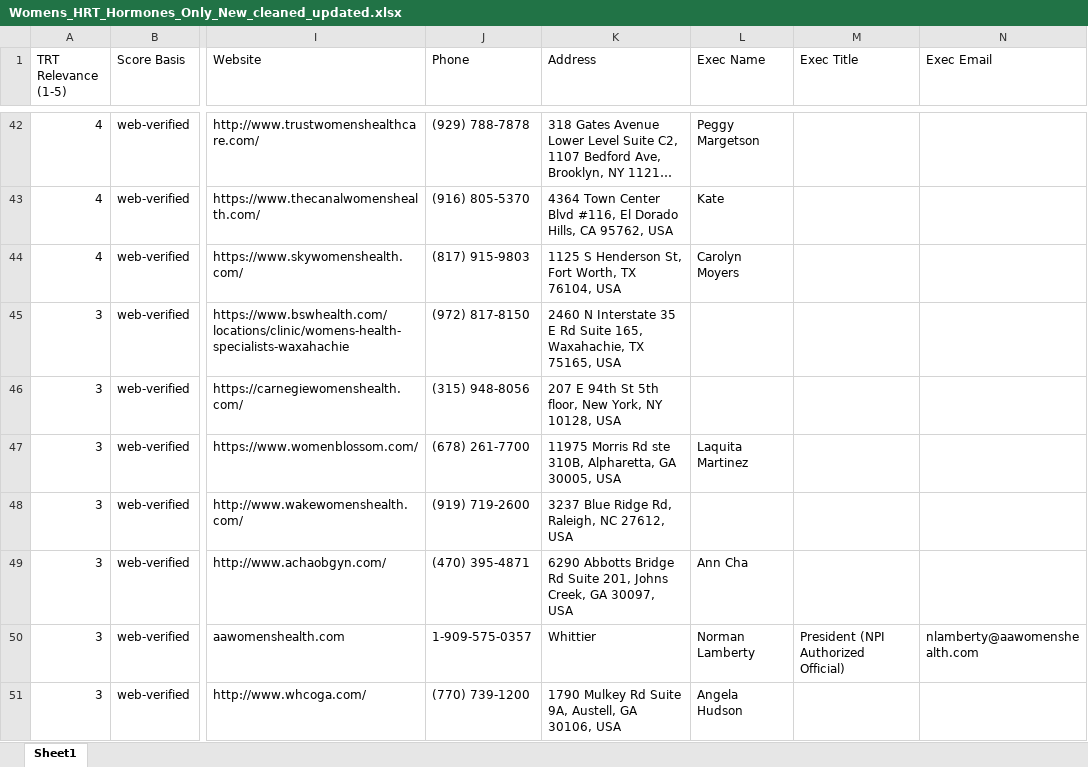
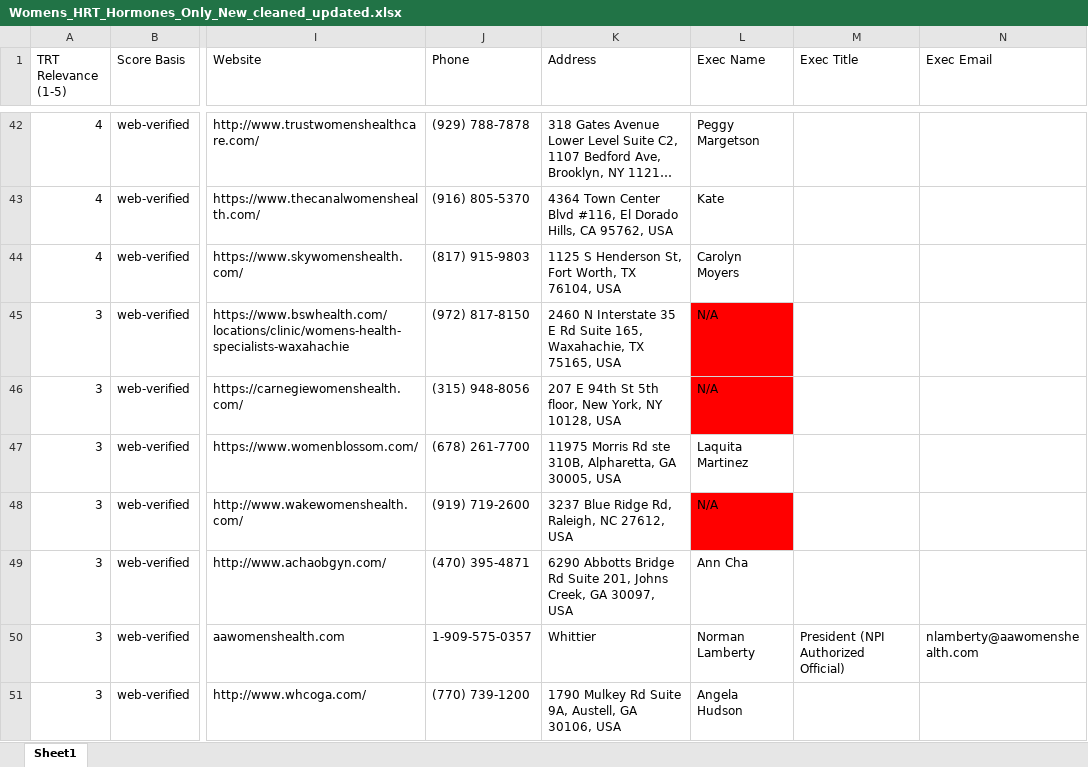
Before and after one commit to hannahhmnguyen/ubiquitous-carnival, an Excel workbook: Womens_HRT_Hormones_Only_New_cleaned_updated.xlsx, sheet Sheet1, drawn as a sheet; only a part is shown, gaps mark what is left out; long unchanged cells end in …; values as stored, in another font and other column widths than the file's, no borders; the diff covers the shown part only; the diff names each change by its address in the sheet, - before the commit and + after, or states it on an @@ line.

```diff
--- a/Womens_HRT_Hormones_Only_New_cleaned_updated.xlsx (sheet Sheet1)
+++ b/Womens_HRT_Hormones_Only_New_cleaned_updated.xlsx (sheet Sheet1)
-L45:L46 (Exec Name): (empty)
+L45:L46 (Exec Name): N/A
-L45:L46 fill: none
+L45:L46 fill: #FF0000
-L48 (Exec Name): (empty)
+L48 (Exec Name): N/A
-L48 fill: none
+L48 fill: #FF0000
```
Also changed, not shown: 11 edited cells and cell formats elsewhere in this sheet.
